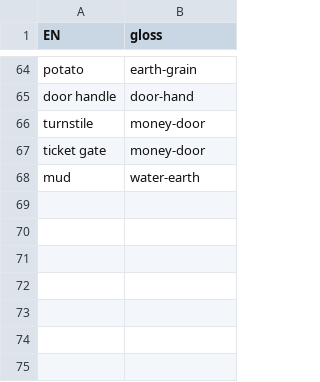
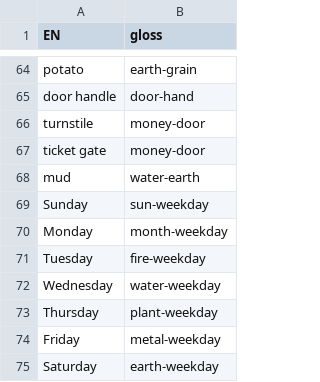
Before and after one commit to JoeStrout/pikotika, a TSV file: compounds.tsv, drawn as a sheet; only a part is shown, gaps mark what is left out; the diff names each change by its address in the sheet, - before the commit and + after, or states it on an @@ line.

```diff
--- a/compounds.tsv
+++ b/compounds.tsv
+row 69: Sunday | sun-weekday
+row 70: Monday | month-weekday
+row 71: Tuesday | fire-weekday
+row 72: Wednesday | water-weekday
+row 73: Thursday | plant-weekday
+row 74: Friday | metal-weekday
+row 75: Saturday | earth-weekday
```
Also changed, not shown: roots.tsv, 2 other files.
